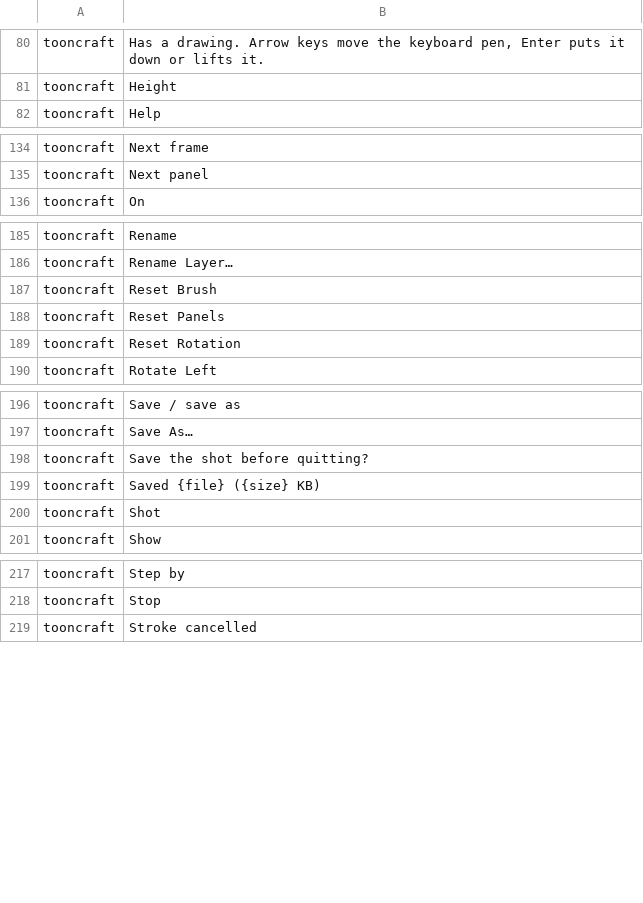
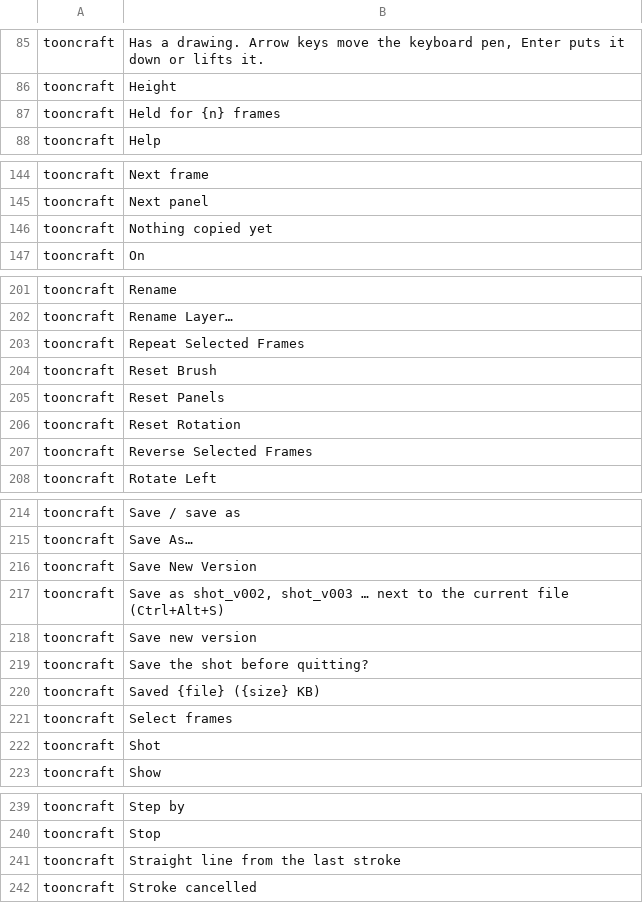
Before and after one commit to XmYx/tooncraft, a TSV file: locales/tooncraft.tsv, drawn as a sheet; only a part is shown, gaps mark what is left out; the diff covers the shown part only; the diff names each change by its address in the sheet, - before the commit and + after, or states it on an @@ line.

Commit message:
Polish pass: timing tools, video export, versioned saves, user research
- docs/user-research.md: top 20 annoyances and requests from public
  reviews, forums and changelogs, each with our status
- Exposure sheet: range selection across layers (Shift+click,
  Shift+arrows), copy / cut / paste of cells (linked, as new drawings,
  or inserting), drag a drawing's cells to change its hold, reverse and
  repeat a range; new commands set_exposure, paste_cells, clear_range,
  reverse, cycle
- Import image sequences as drawings on a new layer
- MP4 (H.264 via craft-video, muxed by craft-media) and animated PNG
  export, no external tools
- Save New Version (shot_v002.toon), Alt+arrow keyboard panning,
  Shift+click straight lines
- Large-shot stress demo and measurements (4K, 240 drawings: 24.1 fps,
  0 dropped, loads in 0.12 s)
- Parity re-measured (59 % to 65 %), gaps and roadmap re-ranked,
  screenshots refreshed

```diff
--- a/locales/tooncraft.tsv
+++ b/locales/tooncraft.tsv
+row 87: tooncraft | Held for {n} frames
+row 146: tooncraft | Nothing copied yet
+row 203: tooncraft | Repeat Selected Frames
+row 207: tooncraft | Reverse Selected Frames
+row 216: tooncraft | Save New Version
+row 217: tooncraft | Save as shot_v002, shot_v003 … next to the current file (Ctrl+Alt+S)
+row 218: tooncraft | Save new version
+row 221: tooncraft | Select frames
+row 241: tooncraft | Straight line from the last stroke
```
Also changed, not shown: 15 added rows elsewhere in this file, 31 other files.
